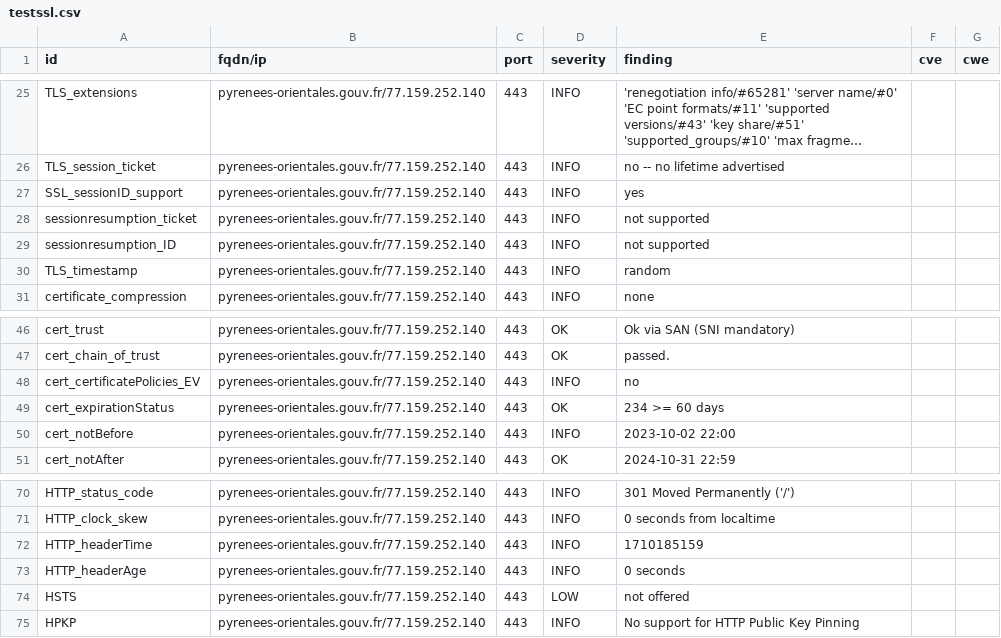
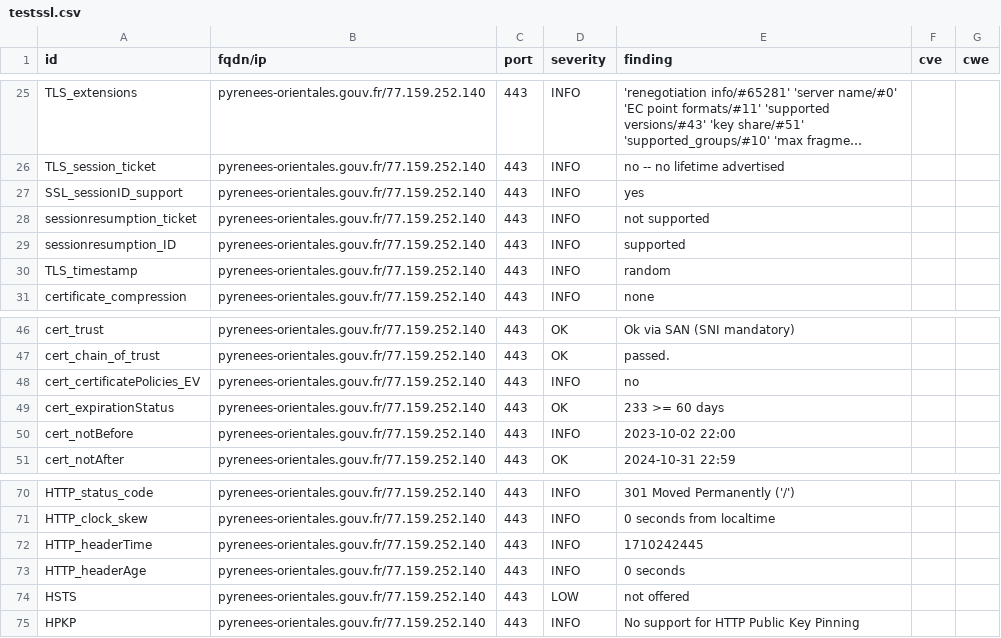
Before and after one commit to GKO-org/dashlordPrd8, a CSV file: results/aHR0cHM6Ly9weXJlbmVlcy1vcmllbnRhbGVzLmdvdXYuZnI=/testssl.csv, drawn as a sheet; only a part is shown, gaps mark what is left out; long unchanged cells end in ….

```diff
--- a/results/aHR0cHM6Ly9weXJlbmVlcy1vcmllbnRhbGVzLmdvdXYuZnI=/testssl.csv
+++ b/results/aHR0cHM6Ly9weXJlbmVlcy1vcmllbnRhbGVzLmdvdXYuZnI=/testssl.csv
@@ -28,3 +28,3 @@
 "sessionresumption_ticket","pyrenees-orientales.gouv.fr/77.159.252.140","443","INFO","not supported","",""
-"sessionresumption_ID","pyrenees-orientales.gouv.fr/77.159.252.140","443","INFO","not supported","",""
+"sessionresumption_ID","pyrenees-orientales.gouv.fr/77.159.252.140","443","INFO","supported","",""
 "TLS_timestamp","pyrenees-orientales.gouv.fr/77.159.252.140","443","INFO","random","",""
@@ -48,3 +48,3 @@
 "cert_certificatePolicies_EV","pyrenees-orientales.gouv.fr/77.159.252.140","443","INFO","no","",""
-"cert_expirationStatus","pyrenees-orientales.gouv.fr/77.159.252.140","443","OK","234 >= 60 days","",""
+"cert_expirationStatus","pyrenees-orientales.gouv.fr/77.159.252.140","443","OK","233 >= 60 days","",""
 "cert_notBefore","pyrenees-orientales.gouv.fr/77.159.252.140","443","INFO","2023-10-02 22:00","",""
@@ -71,3 +71,3 @@
 "HTTP_clock_skew","pyrenees-orientales.gouv.fr/77.159.252.140","443","INFO","0 seconds from localtime","",""
-"HTTP_headerTime","pyrenees-orientales.gouv.fr/77.159.252.140","443","INFO","1710185159","",""
+"HTTP_headerTime","pyrenees-orientales.gouv.fr/77.159.252.140","443","INFO","1710242445","",""
 "HTTP_headerAge","pyrenees-orientales.gouv.fr/77.159.252.140","443","INFO","0 seconds","",""
```
Also changed, not shown: 8 other files.
